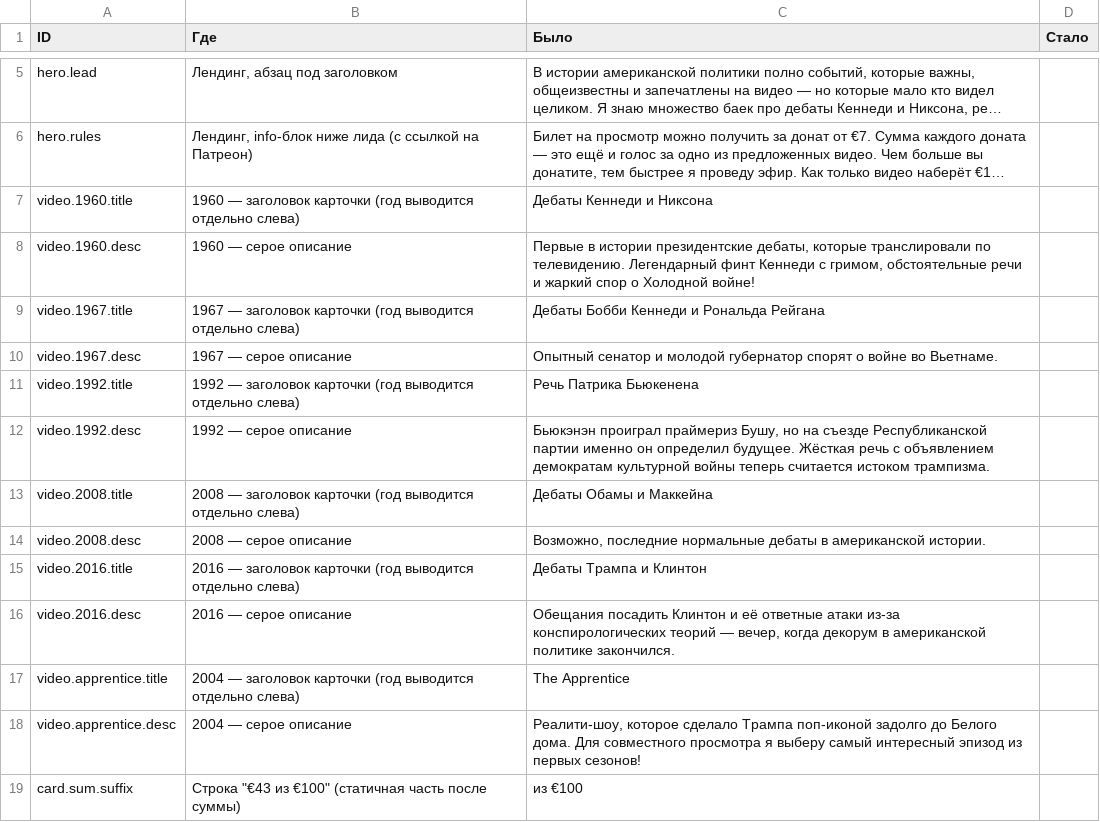
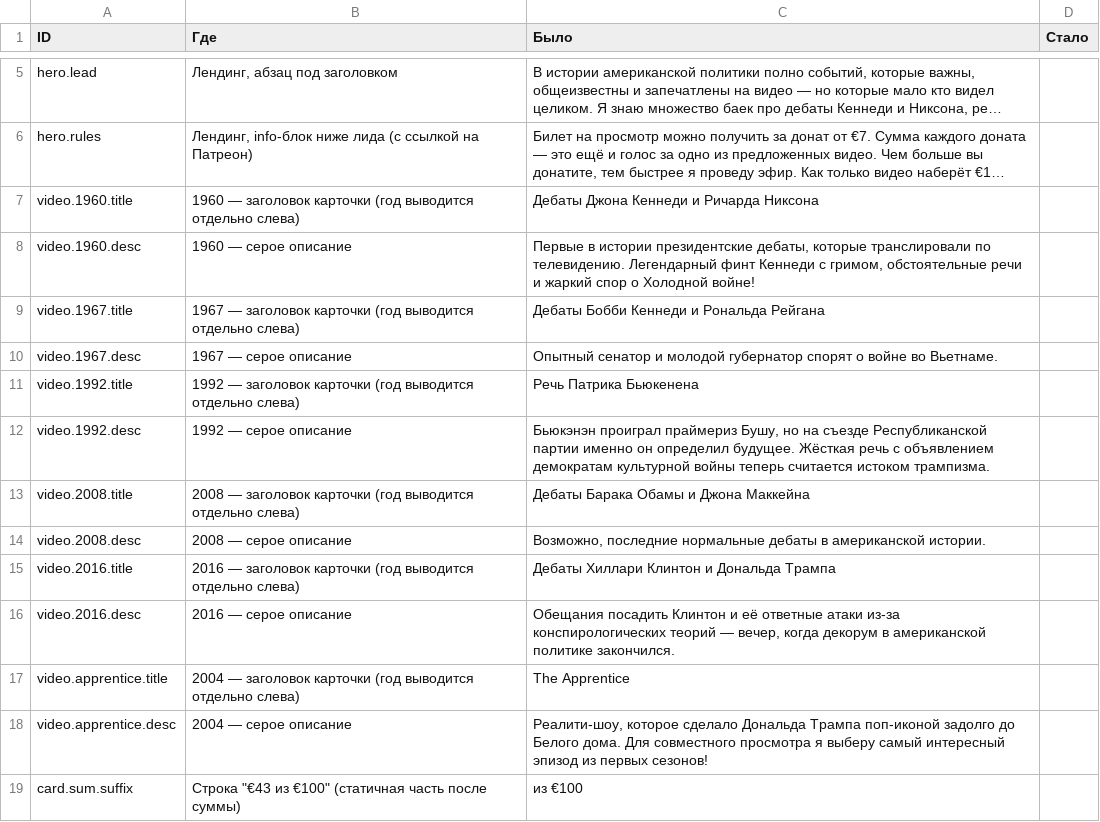
Before and after one commit to evgenyfeldman/smotrimvmeste, a CSV file: texts.csv, drawn as a sheet; only a part is shown, gaps mark what is left out; long unchanged cells end in …; the diff names each change by its address in the sheet, - before the commit and + after, or states it on an @@ line.

```diff
--- a/texts.csv
+++ b/texts.csv
-C7 (Было): Дебаты Кеннеди и Никсона
+C7 (Было): Дебаты Джона Кеннеди и Ричарда Никсона
-C13 (Было): Дебаты Обамы и Маккейна
+C13 (Было): Дебаты Барака Обамы и Джона Маккейна
-C15 (Было): Дебаты Трампа и Клинтон
+C15 (Было): Дебаты Хиллари Клинтон и Дональда Трампа
-C18 (Было): …которое сделало Трампа поп-иконой…
+C18 (Было): …которое сделало Дональда Трампа поп-иконой…
```
Also changed, not shown: 4 other files.
